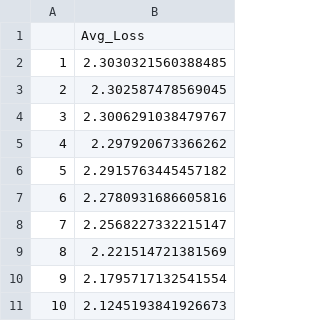
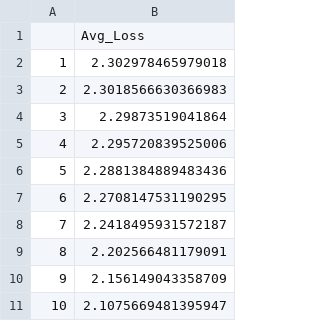
Before and after one commit to kf5601/ISS_Federated_Learning_Project, a CSV file: results/attack/avg_loss.csv, drawn as a sheet.

```diff
--- a/results/attack/avg_loss.csv
+++ b/results/attack/avg_loss.csv
@@ -1,11 +1,11 @@
 ,Avg_Loss
-1,2.3030321560388485
-2,2.302587478569045
-3,2.3006291038479767
-4,2.297920673366262
-5,2.2915763445457182
-6,2.2780931686605816
-7,2.2568227332215147
-8,2.221514721381569
-9,2.1795717132541554
-10,2.1245193841926673
+1,2.302978465979018
+2,2.3018566630366983
+3,2.29873519041864
+4,2.295720839525006
+5,2.2881384889483436
+6,2.2708147531190295
+7,2.2418495931572187
+8,2.202566481179091
+9,2.156149043358709
+10,2.1075669481395947
```
Also changed, not shown: results/attack/acc_per_client.csv, results/attack/loss_per_client.csv, 17 other files.
